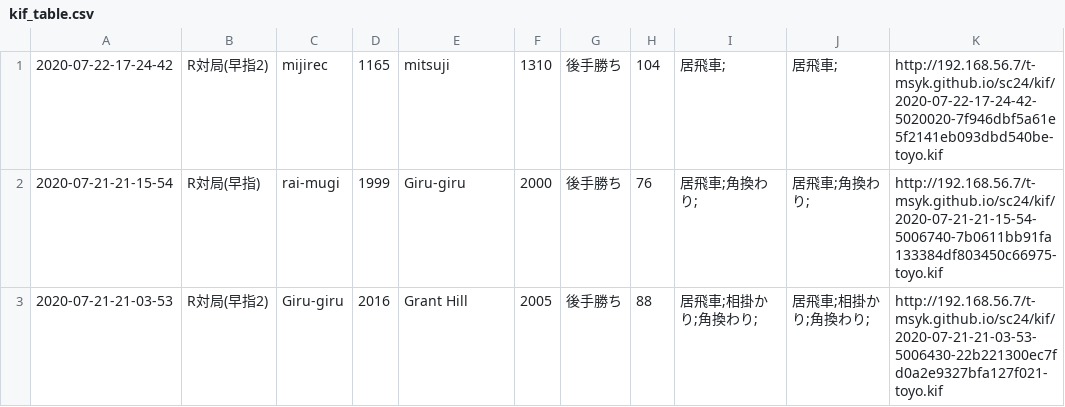
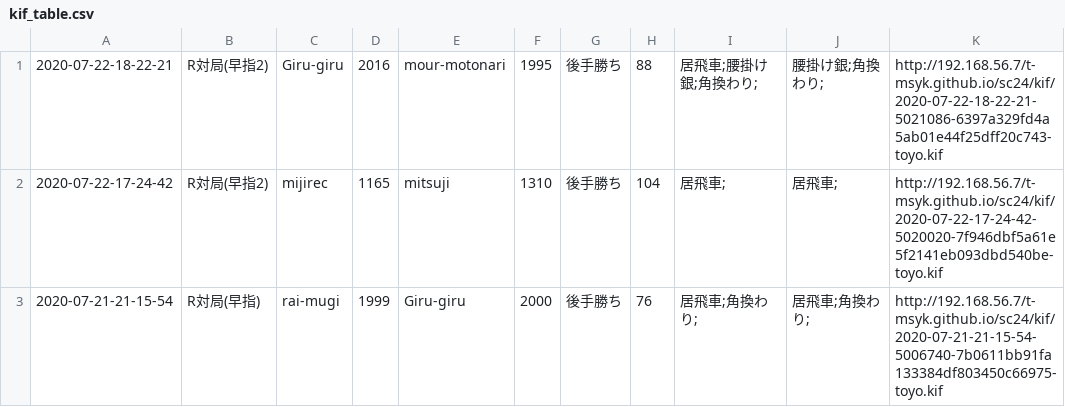
Before and after one commit to t-msyk/t-msyk.github.io, a CSV file: sc24/kif_table.csv, drawn as a sheet; only a part is shown; the shorter side is filled out with more unchanged rows; the diff names each change by its address in the sheet, - before the commit and + after, or states it on an @@ line.

Commit message:
Add data

```diff
--- a/sc24/kif_table.csv
+++ b/sc24/kif_table.csv
+row 1: 2020-07-22-18-22-21 | R対局(早指2) | Giru-giru | 2016 | mour-motonari | 1995 | 後手勝ち | 88 | 居飛車;腰掛け銀;角換わり; | 腰掛け銀;角換わり; | http://192.168.56.7/t-msyk.github.io/sc24/kif/2020-07-22-18-22-21-5021086-6397a329fd4a5ab01e44f25dff20c743-toyo.kif
```
Also changed, not shown: 2 other files.
